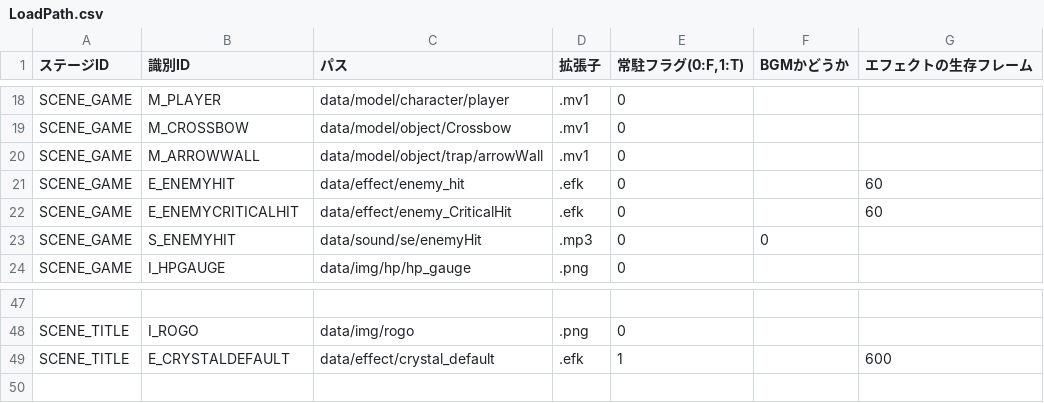
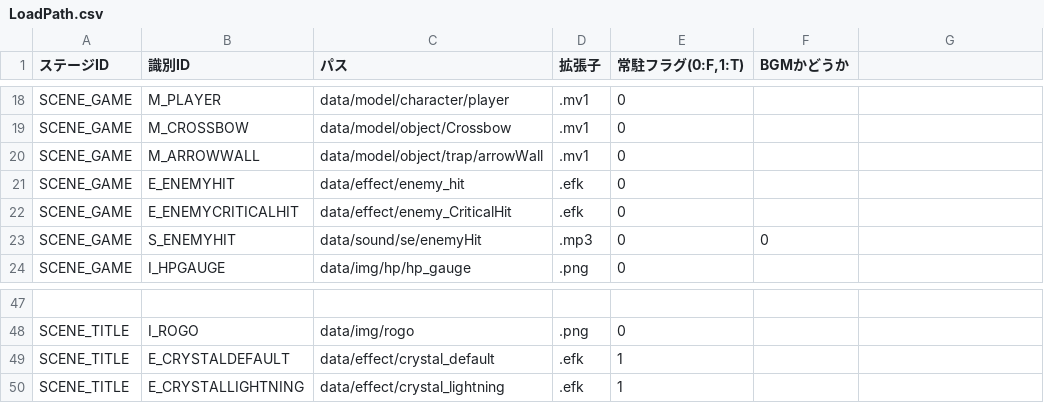
Before and after one commit to nkd10121/EmploymentWorks, a CSV file: EmploymentWork/data/csv/LoadPath.csv, drawn as a sheet; only a part is shown, gaps mark what is left out; the diff names each change by its address in the sheet, - before the commit and + after, or states it on an @@ line.

```diff
--- a/EmploymentWork/data/csv/LoadPath.csv
+++ b/EmploymentWork/data/csv/LoadPath.csv
-G1: エフェクトの生存フレーム
+G1: (empty)
-G21:G22: 60
+G21:G22: (empty)
-G49: 600
+G49: (empty)
+row 50: SCENE_TITLE | E_CRYSTALLIGHTNING | data/effect/crystal_lightning | .efk | 1
```
Also changed, not shown: 28 other files.
